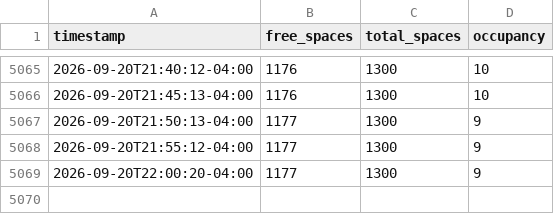
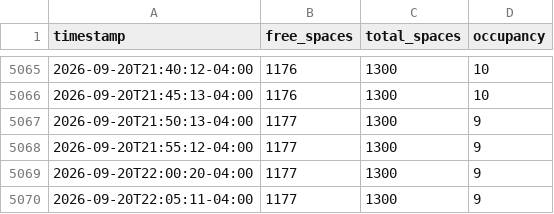
Before and after one commit to dngnyoo/tdeck-parking-data, a CSV file: data/parking.csv, drawn as a sheet; only a part is shown, gaps mark what is left out.

```diff
--- a/data/parking.csv
+++ b/data/parking.csv
@@ -5069 +5069,2 @@ timestamp,free_spaces,total_spaces,occupancy
 2026-09-20T22:00:20-04:00,1177,1300,9
+2026-09-20T22:05:11-04:00,1177,1300,9
```
